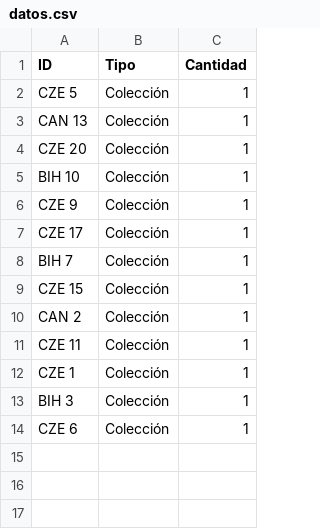
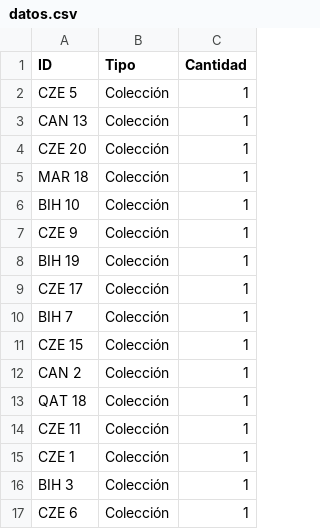
Before and after one commit to TystSpoke/AlbumMundial2026, a CSV file: datos.csv, drawn as a sheet.

Commit message:
Actualización de cromos desde App

```diff
--- a/datos.csv
+++ b/datos.csv
@@ -4,4 +4,6 @@ CAN 13,Colección,1
 CZE 20,Colección,1
+MAR 18,Colección,1
 BIH 10,Colección,1
 CZE 9,Colección,1
+BIH 19,Colección,1
 CZE 17,Colección,1
@@ -10,2 +12,3 @@ CZE 15,Colección,1
 CAN 2,Colección,1
+QAT 18,Colección,1
 CZE 11,Colección,1
```
